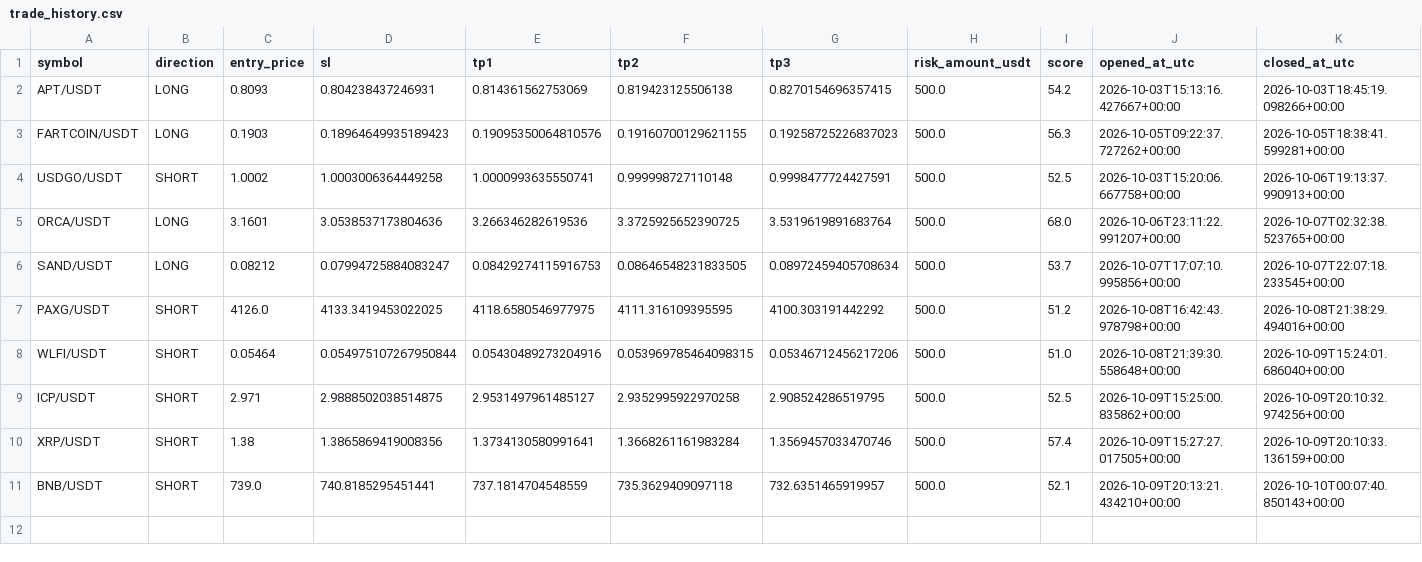
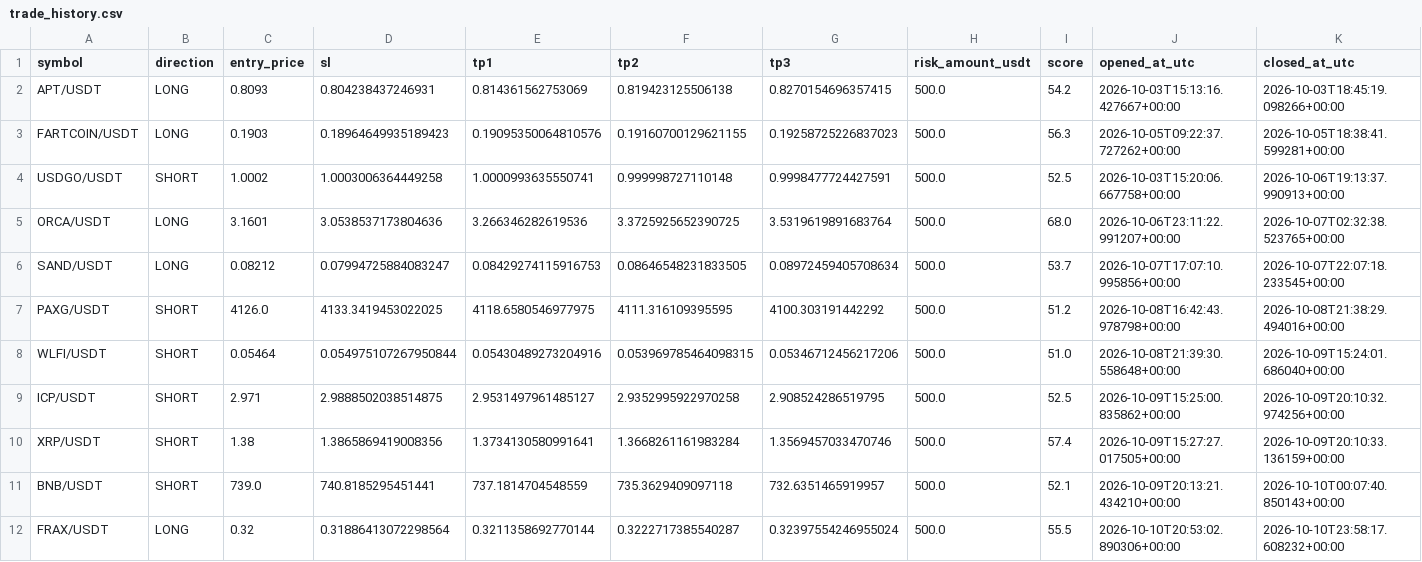
Before and after one commit to kotylevskiyv/crypto-alert-bot, a CSV file: state/trade_history.csv, drawn as a sheet; only a part is shown; rows hold the shown columns only; the diff names each change by its address in the sheet, - before the commit and + after, or states it on an @@ line.

Commit message:
Update bot state [skip ci]

```diff
--- a/state/trade_history.csv
+++ b/state/trade_history.csv
+row 12: FRAX/USDT | LONG | 0.32 | 0.31886413072298564 | 0.3211358692770144 | 0.3222717385540287 | 0.32397554246955024 | 500.0 | 55.5 | 2026-10-10T20:53:02.890306+00:00 | 2026-10-10T23:58:17.608232+00:00
```
Also changed, not shown: 1 other file.
